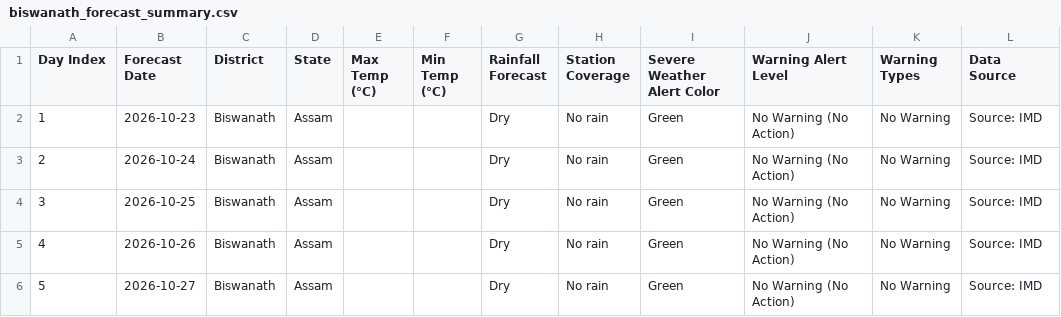
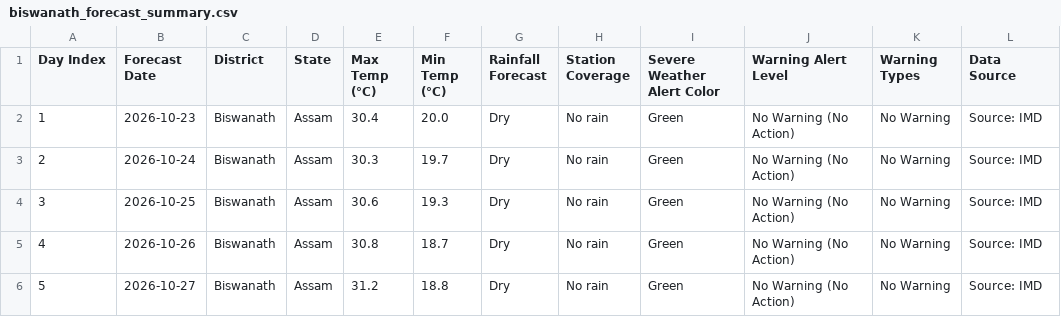
Before and after one commit to gusionrohan/diwis-weather, a CSV file: output/biswanath/biswanath_forecast_summary.csv, drawn as a sheet.

```diff
--- a/output/biswanath/biswanath_forecast_summary.csv
+++ b/output/biswanath/biswanath_forecast_summary.csv
@@ -1,6 +1,6 @@
 Day Index,Forecast Date,District,State,Max Temp (°C),Min Temp (°C),Rainfall Forecast,Station Coverage,Severe Weather Alert Color,Warning Alert Level,Warning Types,Data Source
-1,2026-10-23,Biswanath,Assam,,,Dry,No rain,Green,No Warning (No Action),No Warning,Source: IMD
-2,2026-10-24,Biswanath,Assam,,,Dry,No rain,Green,No Warning (No Action),No Warning,Source: IMD
-3,2026-10-25,Biswanath,Assam,,,Dry,No rain,Green,No Warning (No Action),No Warning,Source: IMD
-4,2026-10-26,Biswanath,Assam,,,Dry,No rain,Green,No Warning (No Action),No Warning,Source: IMD
-5,2026-10-27,Biswanath,Assam,,,Dry,No rain,Green,No Warning (No Action),No Warning,Source: IMD
+1,2026-10-23,Biswanath,Assam,30.4,20.0,Dry,No rain,Green,No Warning (No Action),No Warning,Source: IMD
+2,2026-10-24,Biswanath,Assam,30.3,19.7,Dry,No rain,Green,No Warning (No Action),No Warning,Source: IMD
+3,2026-10-25,Biswanath,Assam,30.6,19.3,Dry,No rain,Green,No Warning (No Action),No Warning,Source: IMD
+4,2026-10-26,Biswanath,Assam,30.8,18.7,Dry,No rain,Green,No Warning (No Action),No Warning,Source: IMD
+5,2026-10-27,Biswanath,Assam,31.2,18.8,Dry,No rain,Green,No Warning (No Action),No Warning,Source: IMD
```
Also changed, not shown: output/cachar/cachar_upstream_summary.csv, output/dibrugarh/dibrugarh_forecast_summary.csv, 18 other files.
